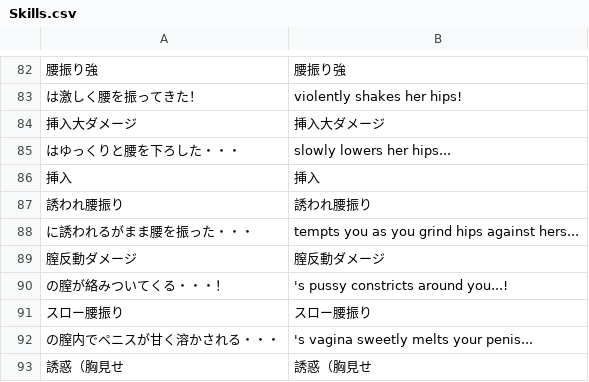
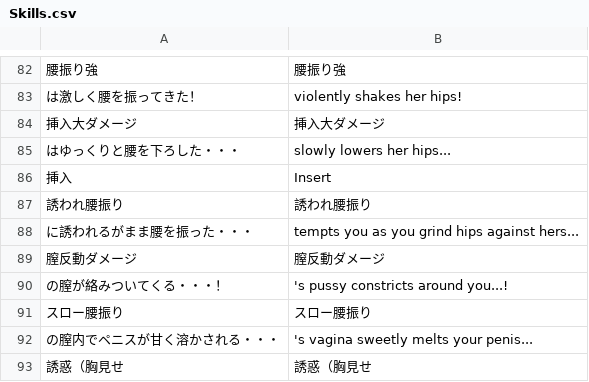
Before and after one commit to Giratena/Captured-Als-To-Romeria-Translation, a CSV file: Translation Script/Skills.csv, drawn as a sheet; only a part is shown, gaps mark what is left out.

```diff
--- a/Translation Script/Skills.csv
+++ b/Translation Script/Skills.csv
@@ -90,3 +90,3 @@
 "はゆっくりと腰を下ろした・・・"," slowly lowers her hips..."
-"挿入","挿入"
+"挿入","Insert"
 "誘われ腰振り","誘われ腰振り"
```
Also changed, not shown: Translation Script/CommonEvents.csv, Translation Script/Map042.csv, 2 other files.
